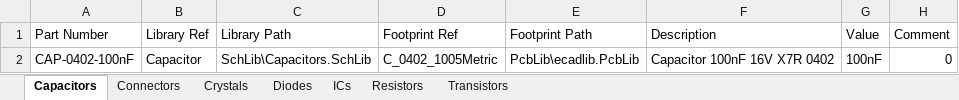
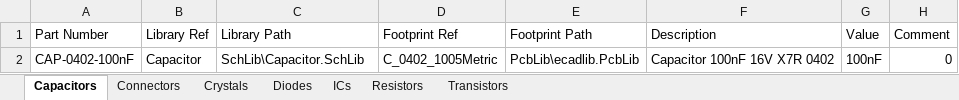
Before and after one commit to oliBrowne/PCBLIVINGLIBRARY, an Excel workbook: out/altium/parts.xlsx, sheet Capacitors, drawn as a sheet; only a part is shown; values as stored, in another font and other column widths than the file's, no borders; the diff names each change by its address in the sheet, - before the commit and + after, or states it on an @@ line.

Commit message:
Fix review findings in the DbLib and Altium 365 exporters
Map full designator prefixes (LED, IC, CN, JP), stop part-number
collisions and value-less parts from dropping rows, point Library Path
at the per-symbol SchLib files, close the SQLite connection, surface
payload errors from parameter updates, dedupe plan items, and exit
non-zero when any part fails to push. Adds tests/test_review_altium.py.

```diff
--- a/out/altium/parts.xlsx (sheet Capacitors)
+++ b/out/altium/parts.xlsx (sheet Capacitors)
-C2 (Library Path): SchLib\Capacitors.SchLib
+C2 (Library Path): SchLib\Capacitor.SchLib
```
Also changed, not shown: sheet ICs, sheet Connectors, sheet Crystals, sheet Diodes, sheet Transistors, sheet Resistors, 4 other files.
